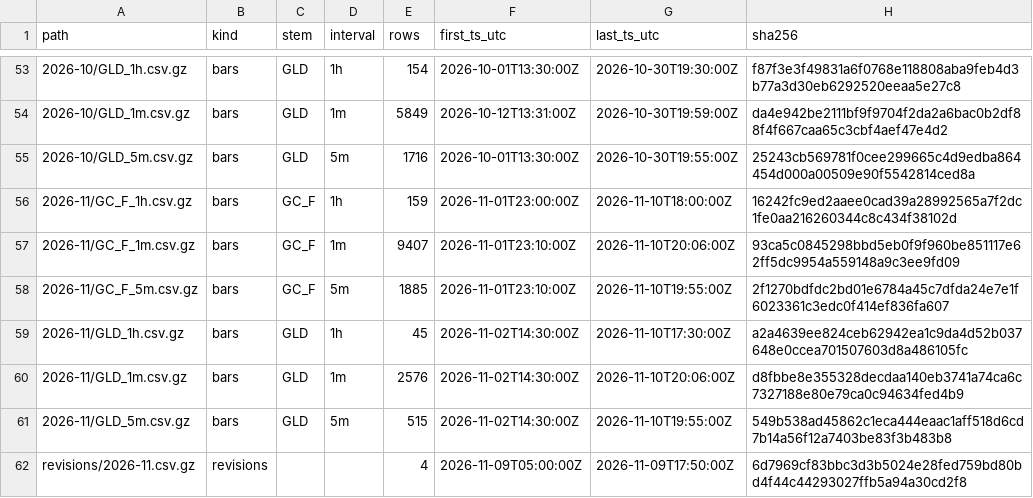
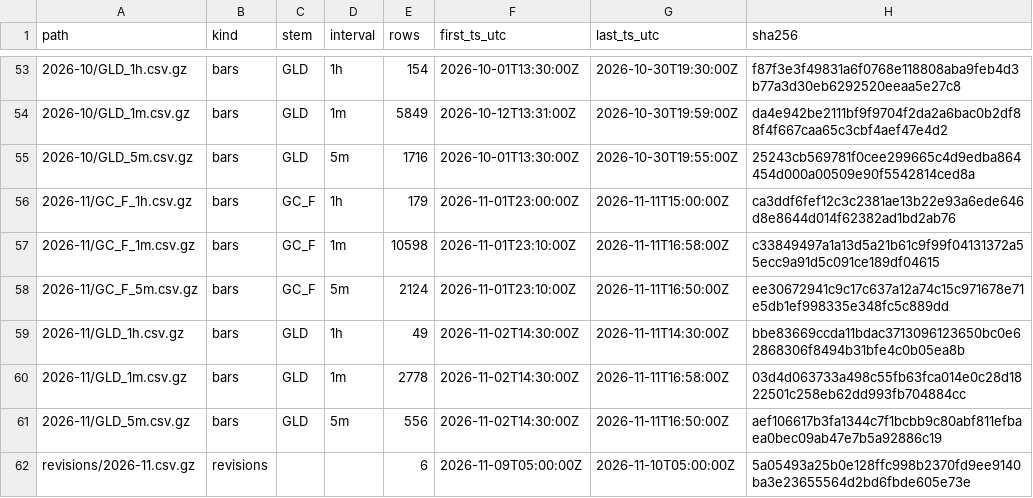
Before and after one commit to flodesgg/paper-lab, a CSV file: data_archive/MANIFEST.csv, drawn as a sheet; only a part is shown, gaps mark what is left out.

```diff
--- a/data_archive/MANIFEST.csv
+++ b/data_archive/MANIFEST.csv
@@ -55,8 +55,8 @@ path,kind,stem,interval,rows,first_ts_utc,last_ts_utc,sha256
 2026-10/GLD_5m.csv.gz,bars,GLD,5m,1716,2026-10-01T13:30:00Z,2026-10-30T19:55:00Z,25243cb569781f0cee299665c4d9edba864454d000a00509e90f5542814ced8a
-2026-11/GC_F_1h.csv.gz,bars,GC_F,1h,159,2026-11-01T23:00:00Z,2026-11-10T18:00:00Z,16242fc9ed2aaee0cad39a28992565a7f2dc1fe0aa216260344c8c434f38102d
-2026-11/GC_F_1m.csv.gz,bars,GC_F,1m,9407,2026-11-01T23:10:00Z,2026-11-10T20:06:00Z,93ca5c0845298bbd5eb0f9f960be851117e62ff5dc9954a559148a9c3ee9fd09
-2026-11/GC_F_5m.csv.gz,bars,GC_F,5m,1885,2026-11-01T23:10:00Z,2026-11-10T19:55:00Z,2f1270bdfdc2bd01e6784a45c7dfda24e7e1f6023361c3edc0f414ef836fa607
-2026-11/GLD_1h.csv.gz,bars,GLD,1h,45,2026-11-02T14:30:00Z,2026-11-10T17:30:00Z,a2a4639ee824ceb62942ea1c9da4d52b037648e0ccea701507603d8a486105fc
-2026-11/GLD_1m.csv.gz,bars,GLD,1m,2576,2026-11-02T14:30:00Z,2026-11-10T20:06:00Z,d8fbbe8e355328decdaa140eb3741a74ca6c7327188e80e79ca0c94634fed4b9
-2026-11/GLD_5m.csv.gz,bars,GLD,5m,515,2026-11-02T14:30:00Z,2026-11-10T19:55:00Z,549b538ad45862c1eca444eaac1aff518d6cd7b14a56f12a7403be83f3b483b8
-revisions/2026-11.csv.gz,revisions,,,4,2026-11-09T05:00:00Z,2026-11-09T17:50:00Z,6d7969cf83bbc3d3b5024e28fed759bd80bd4f44c44293027ffb5a94a30cd2f8
+2026-11/GC_F_1h.csv.gz,bars,GC_F,1h,179,2026-11-01T23:00:00Z,2026-11-11T15:00:00Z,ca3ddf6fef12c3c2381ae13b22e93a6ede646d8e8644d014f62382ad1bd2ab76
+2026-11/GC_F_1m.csv.gz,bars,GC_F,1m,10598,2026-11-01T23:10:00Z,2026-11-11T16:58:00Z,c33849497a1a13d5a21b61c9f99f04131372a55ecc9a91d5c091ce189df04615
+2026-11/GC_F_5m.csv.gz,bars,GC_F,5m,2124,2026-11-01T23:10:00Z,2026-11-11T16:50:00Z,ee30672941c9c17c637a12a74c15c971678e71e5db1ef998335e348fc5c889dd
+2026-11/GLD_1h.csv.gz,bars,GLD,1h,49,2026-11-02T14:30:00Z,2026-11-11T14:30:00Z,bbe83669ccda11bdac3713096123650bc0e62868306f8494b31bfe4c0b05ea8b
+2026-11/GLD_1m.csv.gz,bars,GLD,1m,2778,2026-11-02T14:30:00Z,2026-11-11T16:58:00Z,03d4d063733a498c55fb63fca014e0c28d1822501c258eb62dd993fb704884cc
+2026-11/GLD_5m.csv.gz,bars,GLD,5m,556,2026-11-02T14:30:00Z,2026-11-11T16:50:00Z,aef106617b3fa1344c7f1bcbb9c80abf811efbaea0bec09ab47e7b5a92886c19
+revisions/2026-11.csv.gz,revisions,,,6,2026-11-09T05:00:00Z,2026-11-10T05:00:00Z,5a05493a25b0e128ffc998b2370fd9ee9140ba3e23655564d2bd6fbde605e73e
```
Also changed, not shown: journal/runs.csv.
